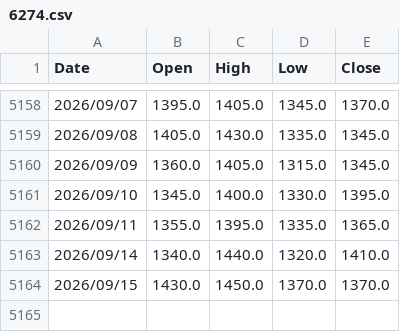
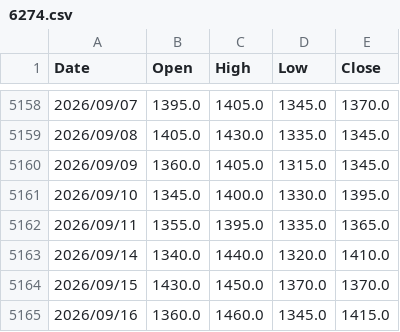
Before and after one commit to evan7646-cloud/ETF_Tracker, a CSV file: price_downloader/hist_prices/6274.csv, drawn as a sheet; only a part is shown, gaps mark what is left out.

```diff
--- a/price_downloader/hist_prices/6274.csv
+++ b/price_downloader/hist_prices/6274.csv
@@ -5164 +5164,2 @@ Date,Open,High,Low,Close
 2026/09/15,1430.0,1450.0,1370.0,1370.0
+2026/09/16,1360.0,1460.0,1345.0,1415.0
```
Also changed, not shown: 1 other file.
